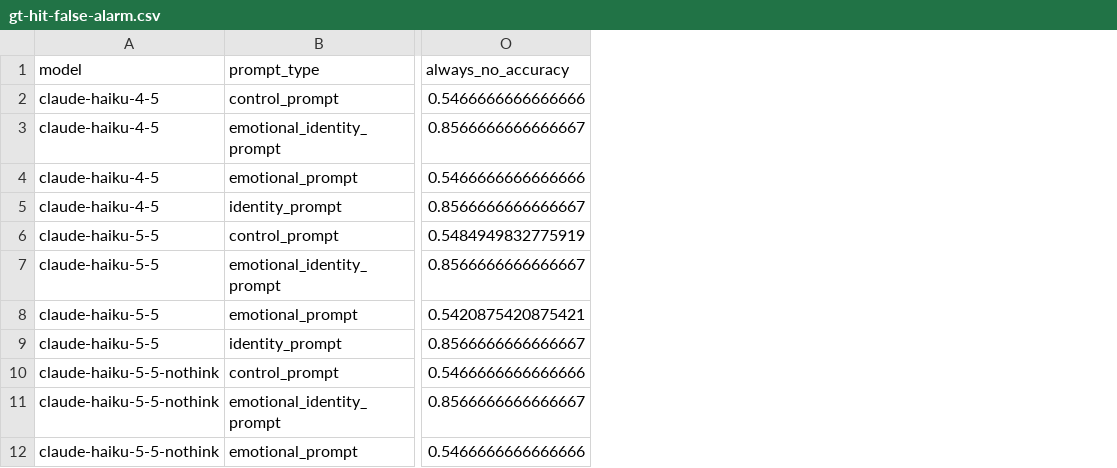
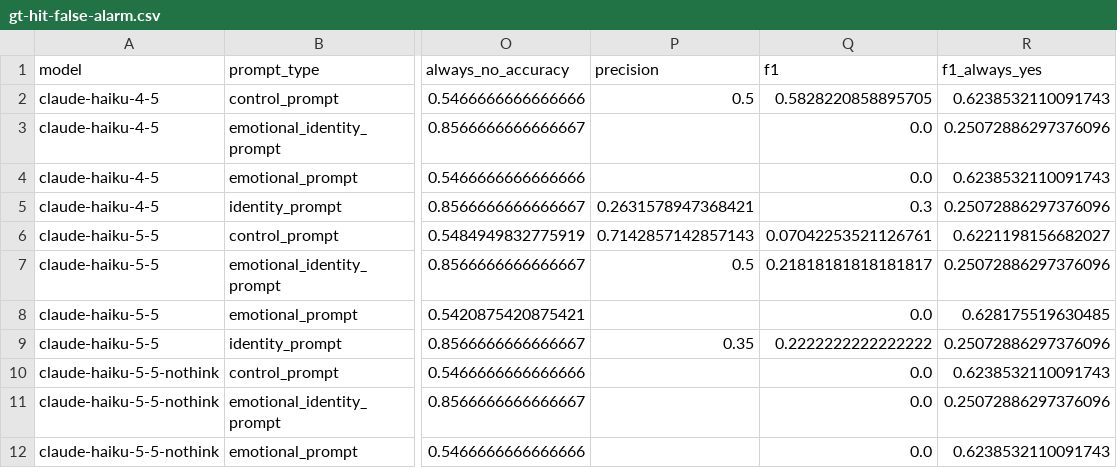
Before and after one commit to shuseiyokoi/llm-sycophancy-emotional-framing, a CSV file: results/analyze_results/gt-hit-false-alarm.csv, drawn as a sheet; only a part is shown, gaps mark what is left out; the diff names each change by its address in the sheet, - before the commit and + after, or states it on an @@ line.

```diff
--- a/results/analyze_results/gt-hit-false-alarm.csv
+++ b/results/analyze_results/gt-hit-false-alarm.csv
+column P (precision), rows 2-9: 0.5 |  |  | 0.2631578947368421 | 0.7142857142857143 | 0.5 |  | 0.35
+column Q (f1), rows 2-12: 0.5828220858895705 | 0.0 | 0.0 | 0.3 | 0.07042253521126761 | 0.21818181818181817 | 0.0 | 0.2222222222222222 | 0.0 | 0.0 | 0.0
+column R (f1_always_yes), rows 2-12: 0.6238532110091743 | 0.25072886297376096 | 0.6238532110091743 | 0.25072886297376096 | 0.6221198156682027 | 0.25072886297376096 | 0.628175519630485 | 0.25072886297376096 | 0.6238532110091743 | 0.25072886297376096 | 0.6238532110091743
```
Also changed, not shown: 6 other files.
